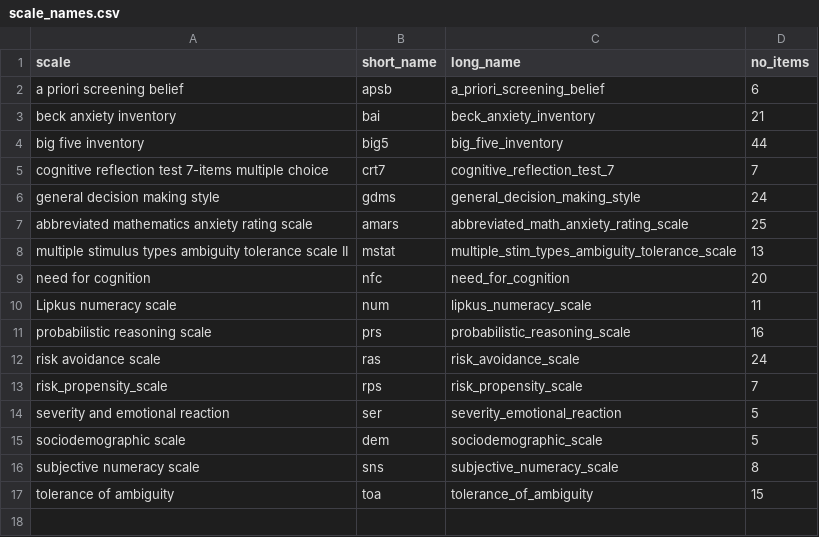
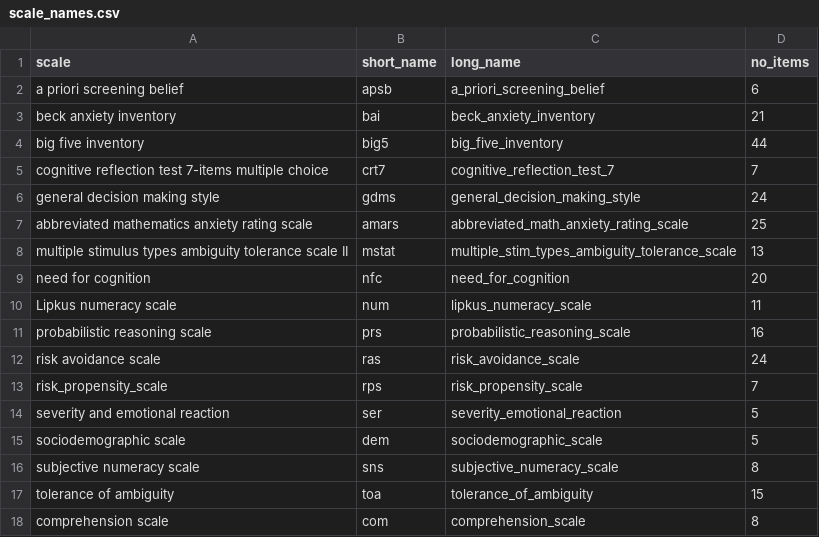
Before and after one commit to gorkang/R_conditions_creation_E2, a CSV file: materials/Scales/scale_names.csv, drawn as a sheet.

Commit message:
add comprehension scale

```diff
--- a/materials/Scales/scale_names.csv
+++ b/materials/Scales/scale_names.csv
@@ -17 +17,2 @@ subjective numeracy scale,sns,subjective_numeracy_scale,8
 tolerance of ambiguity,toa,tolerance_of_ambiguity,15
+comprehension scale,com,comprehension_scale,8
```
